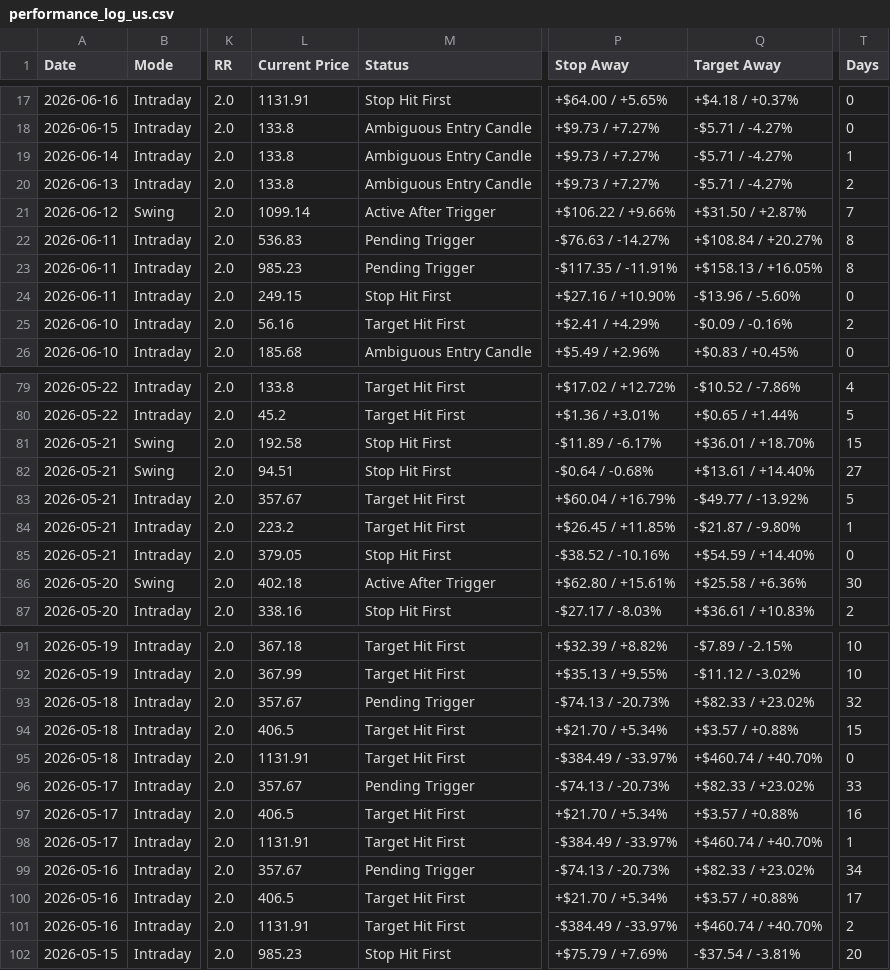
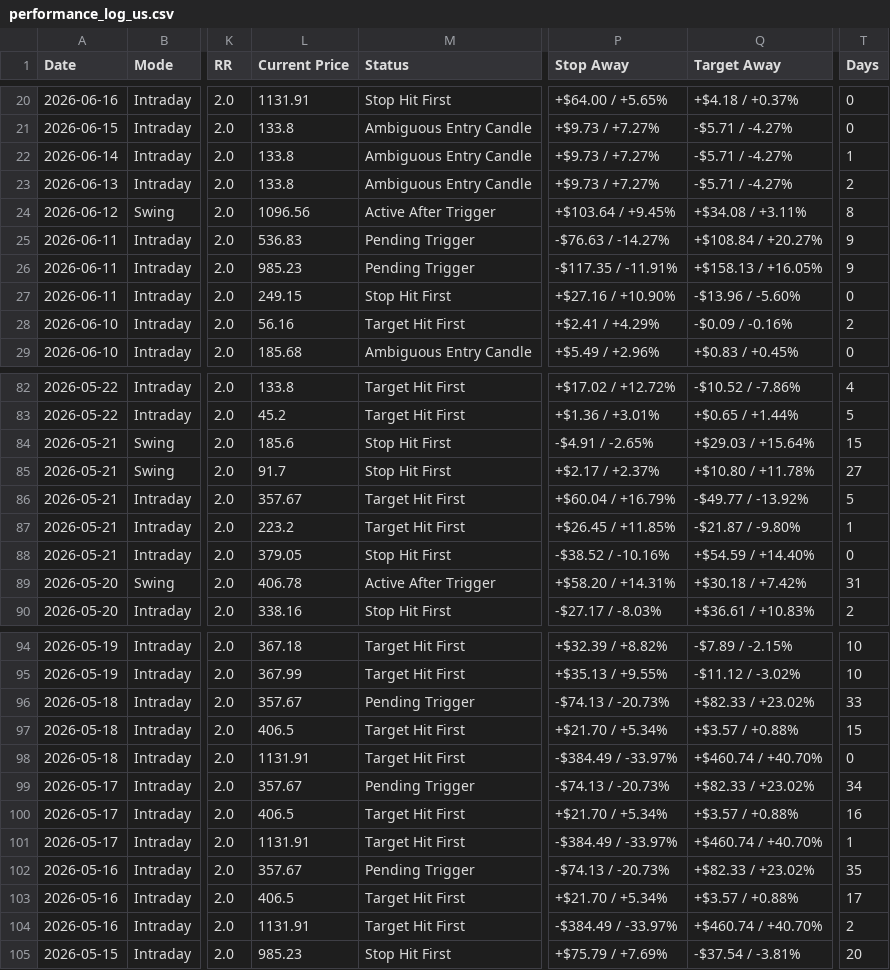
Before and after one commit to pankajmanchnda/swing-trading-scanner-us, a CSV file: performance_log_us.csv, drawn as a sheet; only a part is shown, gaps mark what is left out; addresses are those after the commit; the diff covers the shown part only; the diff names each change by its address in the sheet, - before the commit and + after, or states it on an @@ line.

```diff
--- a/performance_log_us.csv
+++ b/performance_log_us.csv
-L24 (Current Price): 1099.14
+L24 (Current Price): 1096.56
-P24 (Stop Away): +$106.22 / +9.66%
+P24 (Stop Away): +$103.64 / +9.45%
-Q24 (Target Away): +$31.50 / +2.87%
+Q24 (Target Away): +$34.08 / +3.11%
-T24 (Days): 7
+T24 (Days): 8
-T25:T26 (Days): 8
+T25:T26 (Days): 9
-L84 (Current Price): 192.58
+L84 (Current Price): 185.6
-P84 (Stop Away): -$11.89 / -6.17%
+P84 (Stop Away): -$4.91 / -2.65%
-Q84 (Target Away): +$36.01 / +18.70%
+Q84 (Target Away): +$29.03 / +15.64%
-L85 (Current Price): 94.51
+L85 (Current Price): 91.7
-P85 (Stop Away): -$0.64 / -0.68%
+P85 (Stop Away): +$2.17 / +2.37%
-Q85 (Target Away): +$13.61 / +14.40%
+Q85 (Target Away): +$10.80 / +11.78%
-L89 (Current Price): 402.18
+L89 (Current Price): 406.78
-P89 (Stop Away): +$62.80 / +15.61%
+P89 (Stop Away): +$58.20 / +14.31%
-Q89 (Target Away): +$25.58 / +6.36%
+Q89 (Target Away): +$30.18 / +7.42%
-T89 (Days): 30
+T89 (Days): 31
-T96 (Days): 32
+T96 (Days): 33
-T99 (Days): 33
+T99 (Days): 34
-T102 (Days): 34
+T102 (Days): 35
```
Also changed, not shown: 3 added rows and 62 edited cells elsewhere in this file, 1 other file.
